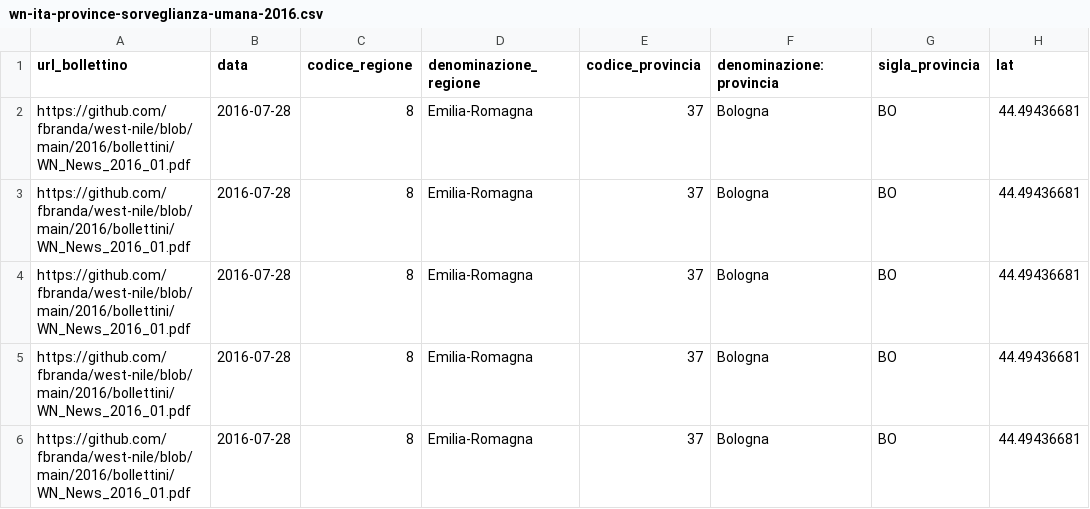
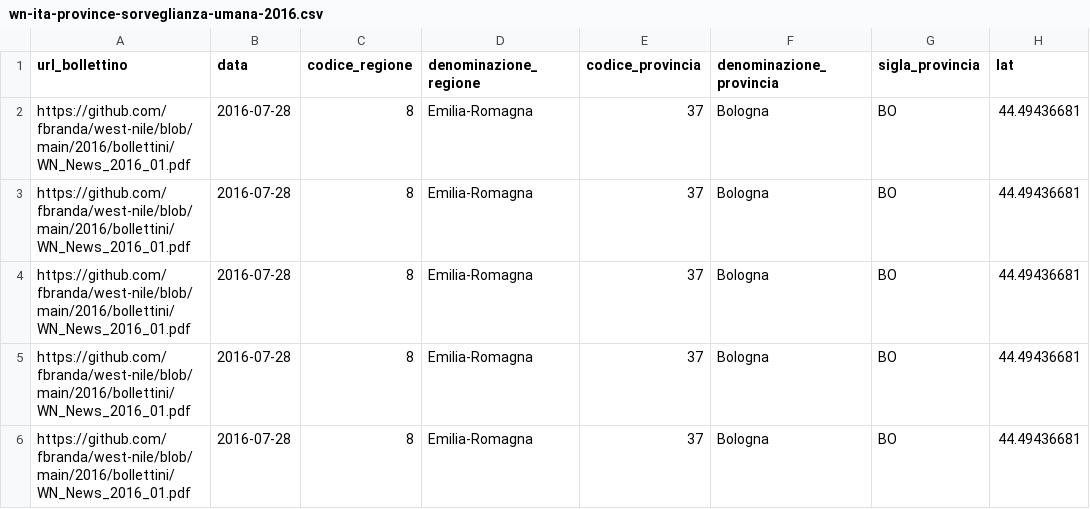
Before and after one commit to fbranda/west-nile, a CSV file: 2016/dati-sorveglianza-umana/wn-ita-province-sorveglianza-umana-2016.csv, drawn as a sheet; only a part is shown; the diff names each change by its address in the sheet, - before the commit and + after, or states it on an @@ line.

Commit message:
Add files via upload

```diff
--- a/2016/dati-sorveglianza-umana/wn-ita-province-sorveglianza-umana-2016.csv
+++ b/2016/dati-sorveglianza-umana/wn-ita-province-sorveglianza-umana-2016.csv
-F1: denominazione:provincia
+F1: denominazione_provincia
```
